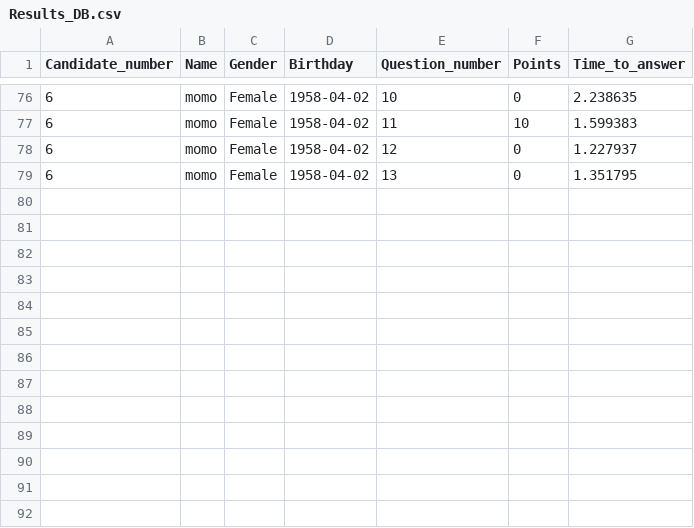
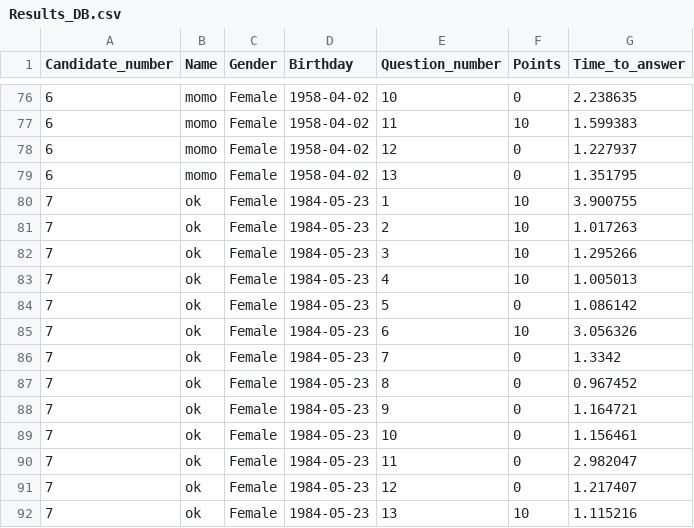
Before and after one commit to Oz669/Project-one---Quiz-Application, a CSV file: Results_DB.csv, drawn as a sheet; only a part is shown, gaps mark what is left out.

Commit message:
Update files

```diff
--- a/Results_DB.csv
+++ b/Results_DB.csv
@@ -79 +79,14 @@ Candidate_number,Name,Gender,Birthday,Question_number,Points,Time_to_answer
 6,momo,Female,1958-04-02,13,0,1.351795
+7,ok,Female,1984-05-23,1,10,3.900755
+7,ok,Female,1984-05-23,2,10,1.017263
+7,ok,Female,1984-05-23,3,10,1.295266
+7,ok,Female,1984-05-23,4,10,1.005013
+7,ok,Female,1984-05-23,5,0,1.086142
+7,ok,Female,1984-05-23,6,10,3.056326
+7,ok,Female,1984-05-23,7,0,1.3342
+7,ok,Female,1984-05-23,8,0,0.967452
+7,ok,Female,1984-05-23,9,0,1.164721
+7,ok,Female,1984-05-23,10,0,1.156461
+7,ok,Female,1984-05-23,11,0,2.982047
+7,ok,Female,1984-05-23,12,0,1.217407
+7,ok,Female,1984-05-23,13,10,1.115216
```
